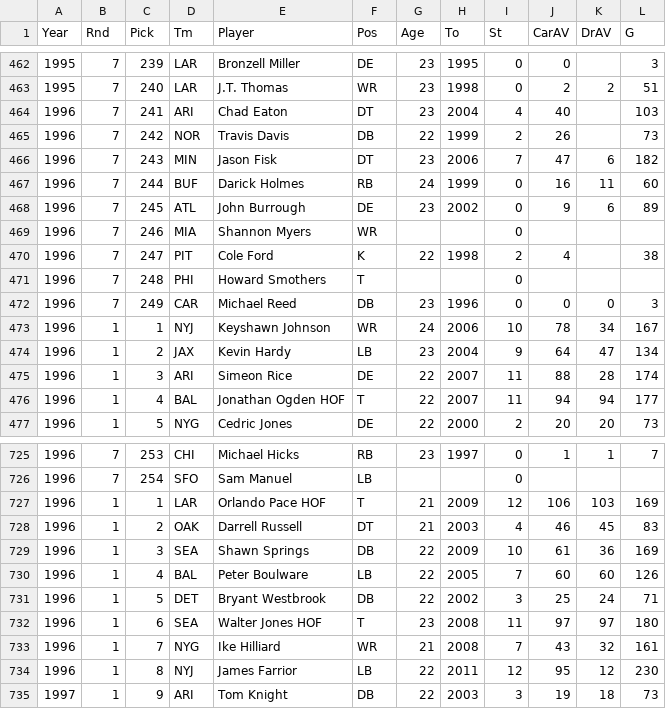
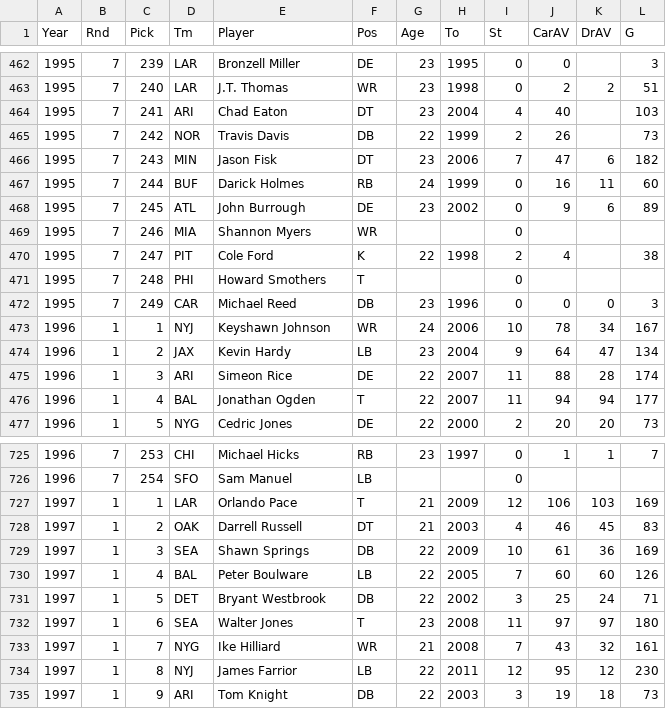
Before and after one commit to kevinli96/NFL-Player-Valuation, a CSV file: data/draft_data.csv, drawn as a sheet; only a part is shown, gaps mark what is left out; the diff covers the shown part only.

```diff
--- a/data/draft_data.csv
+++ b/data/draft_data.csv
@@ -463,11 +463,11 @@ Year,Rnd,Pick,Tm,Player,Pos,Age,To,St,CarAV,DrAV,G
 1995,7,240,LAR,J.T. Thomas,WR,23,1998,0,2,2,51
-1996,7,241,ARI,Chad Eaton,DT,23,2004,4,40,,103
-1996,7,242,NOR,Travis Davis,DB,22,1999,2,26,,73
-1996,7,243,MIN,Jason Fisk,DT,23,2006,7,47,6,182
-1996,7,244,BUF,Darick Holmes,RB,24,1999,0,16,11,60
-1996,7,245,ATL,John Burrough,DE,23,2002,0,9,6,89
-1996,7,246,MIA,Shannon Myers,WR,,,0,,,
-1996,7,247,PIT,Cole Ford,K,22,1998,2,4,,38
-1996,7,248,PHI,Howard Smothers,T,,,0,,,
-1996,7,249,CAR,Michael Reed,DB,23,1996,0,0,0,3
+1995,7,241,ARI,Chad Eaton,DT,23,2004,4,40,,103
+1995,7,242,NOR,Travis Davis,DB,22,1999,2,26,,73
+1995,7,243,MIN,Jason Fisk,DT,23,2006,7,47,6,182
+1995,7,244,BUF,Darick Holmes,RB,24,1999,0,16,11,60
+1995,7,245,ATL,John Burrough,DE,23,2002,0,9,6,89
+1995,7,246,MIA,Shannon Myers,WR,,,0,,,
+1995,7,247,PIT,Cole Ford,K,22,1998,2,4,,38
+1995,7,248,PHI,Howard Smothers,T,,,0,,,
+1995,7,249,CAR,Michael Reed,DB,23,1996,0,0,0,3
 1996,1,1,NYJ,Keyshawn Johnson,WR,24,2006,10,78,34,167
@@ -475,3 +475,3 @@ Year,Rnd,Pick,Tm,Player,Pos,Age,To,St,CarAV,DrAV,G
 1996,1,3,ARI,Simeon Rice,DE,22,2007,11,88,28,174
-1996,1,4,BAL,Jonathan Ogden HOF,T,22,2007,11,94,94,177
+1996,1,4,BAL,Jonathan Ogden,T,22,2007,11,94,94,177
 1996,1,5,NYG,Cedric Jones,DE,22,2000,2,20,20,73
@@ -726,10 +726,10 @@ Year,Rnd,Pick,Tm,Player,Pos,Age,To,St,CarAV,DrAV,G
 1996,7,254,SFO,Sam Manuel,LB,,,0,,,
-1996,1,1,LAR,Orlando Pace HOF,T,21,2009,12,106,103,169
-1996,1,2,OAK,Darrell Russell,DT,21,2003,4,46,45,83
-1996,1,3,SEA,Shawn Springs,DB,22,2009,10,61,36,169
-1996,1,4,BAL,Peter Boulware,LB,22,2005,7,60,60,126
-1996,1,5,DET,Bryant Westbrook,DB,22,2002,3,25,24,71
-1996,1,6,SEA,Walter Jones HOF,T,23,2008,11,97,97,180
-1996,1,7,NYG,Ike Hilliard,WR,21,2008,7,43,32,161
-1996,1,8,NYJ,James Farrior,LB,22,2011,12,95,12,230
+1997,1,1,LAR,Orlando Pace,T,21,2009,12,106,103,169
+1997,1,2,OAK,Darrell Russell,DT,21,2003,4,46,45,83
+1997,1,3,SEA,Shawn Springs,DB,22,2009,10,61,36,169
+1997,1,4,BAL,Peter Boulware,LB,22,2005,7,60,60,126
+1997,1,5,DET,Bryant Westbrook,DB,22,2002,3,25,24,71
+1997,1,6,SEA,Walter Jones,T,23,2008,11,97,97,180
+1997,1,7,NYG,Ike Hilliard,WR,21,2008,7,43,32,161
+1997,1,8,NYJ,James Farrior,LB,22,2011,12,95,12,230
 1997,1,9,ARI,Tom Knight,DB,22,2003,3,19,18,73
```
Also changed, not shown: 9 edited cells elsewhere in this file, 2 other files.
